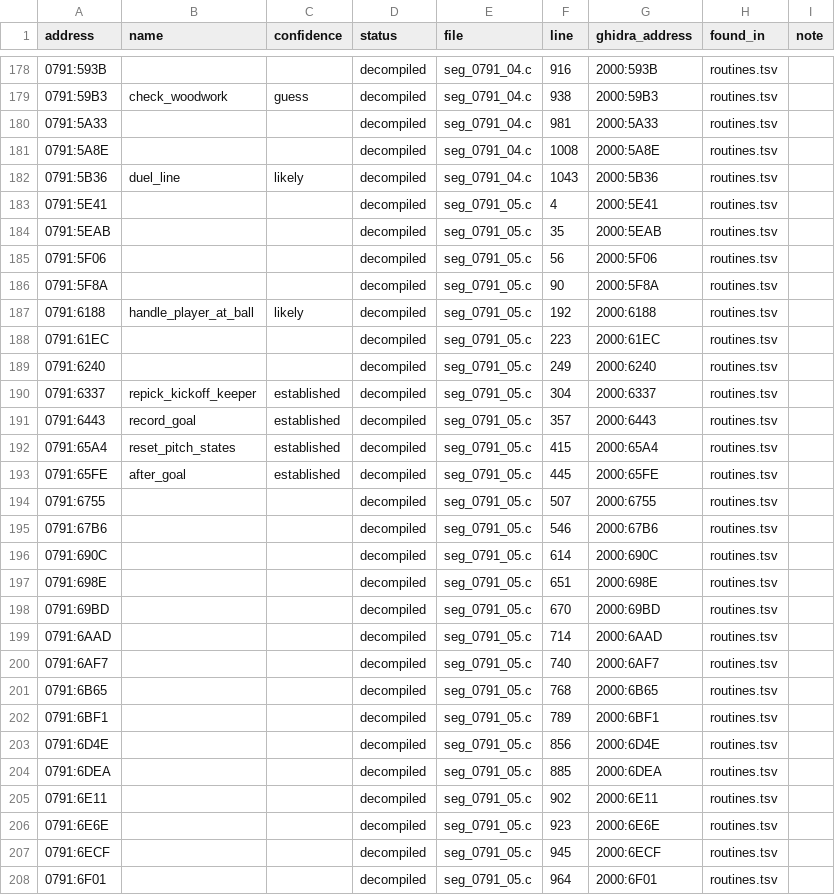
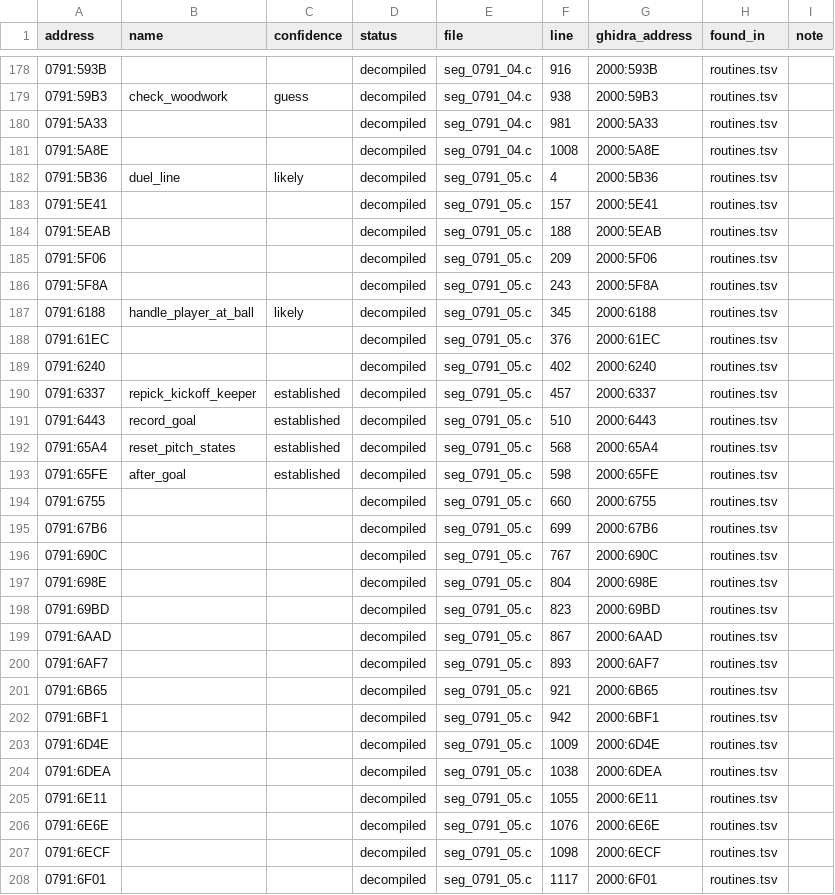
Before and after one commit to diegoami/goal2-archaeology, a TSV file: static/goal-exe/named/index.tsv, drawn as a sheet; only a part is shown, gaps mark what is left out; the diff covers the shown part only.

Commit message:
named/ regenerated from the corrected 5565/7B77 rows (decompile.sh --annotations); second run into a scratch dir diffed byte-for-byte identical

```diff
--- a/static/goal-exe/named/index.tsv
+++ b/static/goal-exe/named/index.tsv
@@ -181,28 +181,28 @@ address	name	confidence	status	file	line	ghidra_address	found_in	note
 0791:5A8E			decompiled	seg_0791_04.c	1008	2000:5A8E	routines.tsv	
-0791:5B36	duel_line	likely	decompiled	seg_0791_04.c	1043	2000:5B36	routines.tsv	
-0791:5E41			decompiled	seg_0791_05.c	4	2000:5E41	routines.tsv	
-0791:5EAB			decompiled	seg_0791_05.c	35	2000:5EAB	routines.tsv	
-0791:5F06			decompiled	seg_0791_05.c	56	2000:5F06	routines.tsv	
-0791:5F8A			decompiled	seg_0791_05.c	90	2000:5F8A	routines.tsv	
-0791:6188	handle_player_at_ball	likely	decompiled	seg_0791_05.c	192	2000:6188	routines.tsv	
-0791:61EC			decompiled	seg_0791_05.c	223	2000:61EC	routines.tsv	
-0791:6240			decompiled	seg_0791_05.c	249	2000:6240	routines.tsv	
-0791:6337	repick_kickoff_keeper	established	decompiled	seg_0791_05.c	304	2000:6337	routines.tsv	
-0791:6443	record_goal	established	decompiled	seg_0791_05.c	357	2000:6443	routines.tsv	
-0791:65A4	reset_pitch_states	established	decompiled	seg_0791_05.c	415	2000:65A4	routines.tsv	
-0791:65FE	after_goal	established	decompiled	seg_0791_05.c	445	2000:65FE	routines.tsv	
-0791:6755			decompiled	seg_0791_05.c	507	2000:6755	routines.tsv	
-0791:67B6			decompiled	seg_0791_05.c	546	2000:67B6	routines.tsv	
-0791:690C			decompiled	seg_0791_05.c	614	2000:690C	routines.tsv	
-0791:698E			decompiled	seg_0791_05.c	651	2000:698E	routines.tsv	
-0791:69BD			decompiled	seg_0791_05.c	670	2000:69BD	routines.tsv	
-0791:6AAD			decompiled	seg_0791_05.c	714	2000:6AAD	routines.tsv	
-0791:6AF7			decompiled	seg_0791_05.c	740	2000:6AF7	routines.tsv	
-0791:6B65			decompiled	seg_0791_05.c	768	2000:6B65	routines.tsv	
-0791:6BF1			decompiled	seg_0791_05.c	789	2000:6BF1	routines.tsv	
-0791:6D4E			decompiled	seg_0791_05.c	856	2000:6D4E	routines.tsv	
-0791:6DEA			decompiled	seg_0791_05.c	885	2000:6DEA	routines.tsv	
-0791:6E11			decompiled	seg_0791_05.c	902	2000:6E11	routines.tsv	
-0791:6E6E			decompiled	seg_0791_05.c	923	2000:6E6E	routines.tsv	
-0791:6ECF			decompiled	seg_0791_05.c	945	2000:6ECF	routines.tsv	
-0791:6F01			decompiled	seg_0791_05.c	964	2000:6F01	routines.tsv	
+0791:5B36	duel_line	likely	decompiled	seg_0791_05.c	4	2000:5B36	routines.tsv	
+0791:5E41			decompiled	seg_0791_05.c	157	2000:5E41	routines.tsv	
+0791:5EAB			decompiled	seg_0791_05.c	188	2000:5EAB	routines.tsv	
+0791:5F06			decompiled	seg_0791_05.c	209	2000:5F06	routines.tsv	
+0791:5F8A			decompiled	seg_0791_05.c	243	2000:5F8A	routines.tsv	
+0791:6188	handle_player_at_ball	likely	decompiled	seg_0791_05.c	345	2000:6188	routines.tsv	
+0791:61EC			decompiled	seg_0791_05.c	376	2000:61EC	routines.tsv	
+0791:6240			decompiled	seg_0791_05.c	402	2000:6240	routines.tsv	
+0791:6337	repick_kickoff_keeper	established	decompiled	seg_0791_05.c	457	2000:6337	routines.tsv	
+0791:6443	record_goal	established	decompiled	seg_0791_05.c	510	2000:6443	routines.tsv	
+0791:65A4	reset_pitch_states	established	decompiled	seg_0791_05.c	568	2000:65A4	routines.tsv	
+0791:65FE	after_goal	established	decompiled	seg_0791_05.c	598	2000:65FE	routines.tsv	
+0791:6755			decompiled	seg_0791_05.c	660	2000:6755	routines.tsv	
+0791:67B6			decompiled	seg_0791_05.c	699	2000:67B6	routines.tsv	
+0791:690C			decompiled	seg_0791_05.c	767	2000:690C	routines.tsv	
+0791:698E			decompiled	seg_0791_05.c	804	2000:698E	routines.tsv	
+0791:69BD			decompiled	seg_0791_05.c	823	2000:69BD	routines.tsv	
+0791:6AAD			decompiled	seg_0791_05.c	867	2000:6AAD	routines.tsv	
+0791:6AF7			decompiled	seg_0791_05.c	893	2000:6AF7	routines.tsv	
+0791:6B65			decompiled	seg_0791_05.c	921	2000:6B65	routines.tsv	
+0791:6BF1			decompiled	seg_0791_05.c	942	2000:6BF1	routines.tsv	
+0791:6D4E			decompiled	seg_0791_05.c	1009	2000:6D4E	routines.tsv	
+0791:6DEA			decompiled	seg_0791_05.c	1038	2000:6DEA	routines.tsv	
+0791:6E11			decompiled	seg_0791_05.c	1055	2000:6E11	routines.tsv	
+0791:6E6E			decompiled	seg_0791_05.c	1076	2000:6E6E	routines.tsv	
+0791:6ECF			decompiled	seg_0791_05.c	1098	2000:6ECF	routines.tsv	
+0791:6F01			decompiled	seg_0791_05.c	1117	2000:6F01	routines.tsv	
```
Also changed, not shown: 149 edited cells elsewhere in this file, 8 other files.
